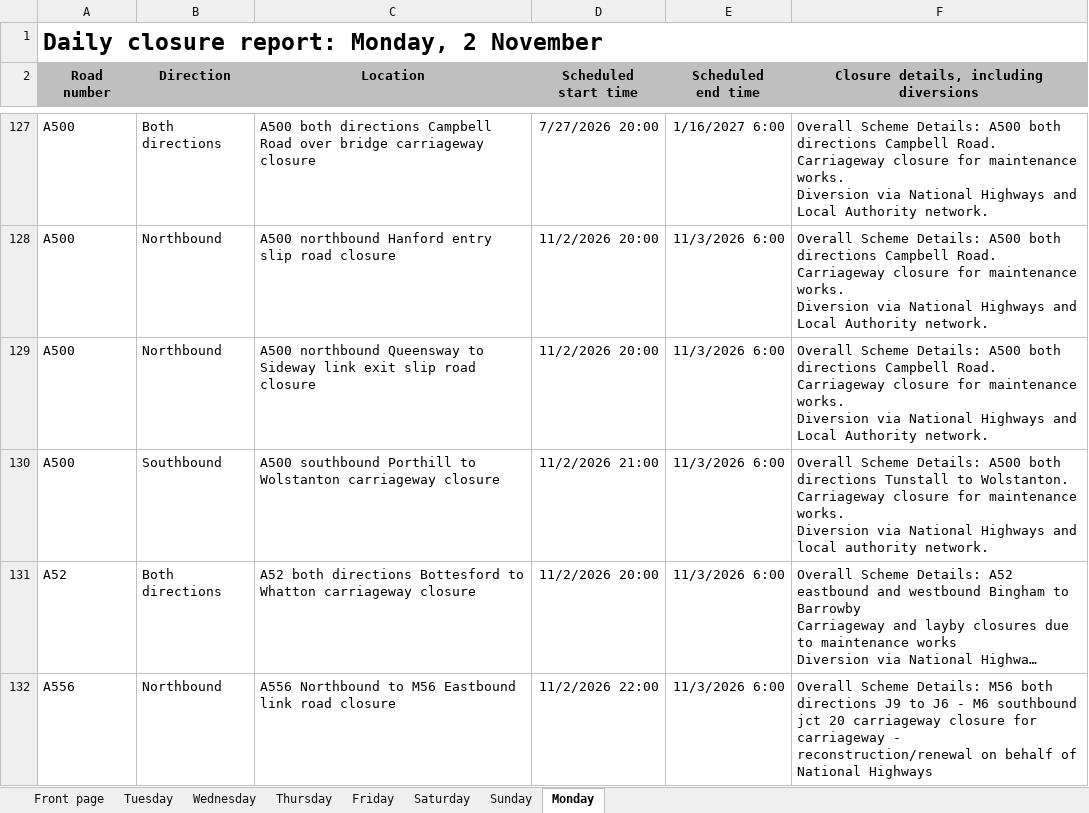
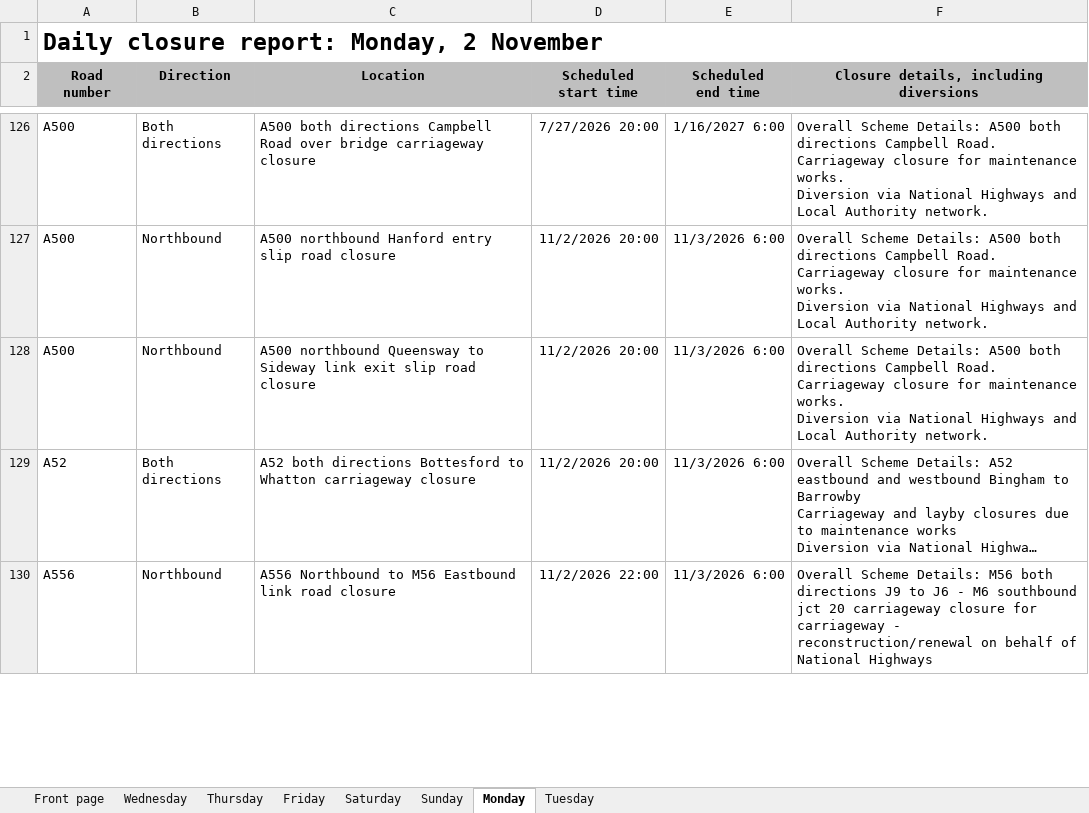
Before and after one commit to mnmred/uk-route-checker, an Excel workbook: closures.xlsx, sheet Monday, drawn as a sheet; only a part is shown, gaps mark what is left out; long unchanged cells end in …; values as stored, in another font and other column widths than the file's, no borders; charts and pictures and conditional formats not drawn; removed rows and columns are numbered as before the commit, all else as after; ↵ is a line break in a cell; the diff covers the shown part only; the diff names each change by its address in the sheet, - before the commit and + after, or states it on an @@ line.

```diff
--- a/closures.xlsx (sheet Monday)
+++ b/closures.xlsx (sheet Monday)
@@ sheet tab order changed: Front page | Wednesday | Thursday | Friday | Saturday | Sunday | Monday | Tuesday @@
-row 130: A500 | Southbound | A500 southbound Porthill to Wolstanton carriageway closure | 11/2/2026 21:00 | 11/3/2026 6:00 | Overall Scheme Details: A500 both directions Tunstall to Wolstanton. ↵ Carriageway closure for maintenance works. ↵ Diversion via National Highways and local authority network.
```
Also changed, not shown: 3 added rows, 4 removed rows and 3 edited cells elsewhere in this sheet, sheet Tuesday, sheet Wednesday, sheet Thursday, sheet Friday, sheet Sunday, sheet Saturday, 1 more sheet, formulas that keep their value, charts or pictures.
